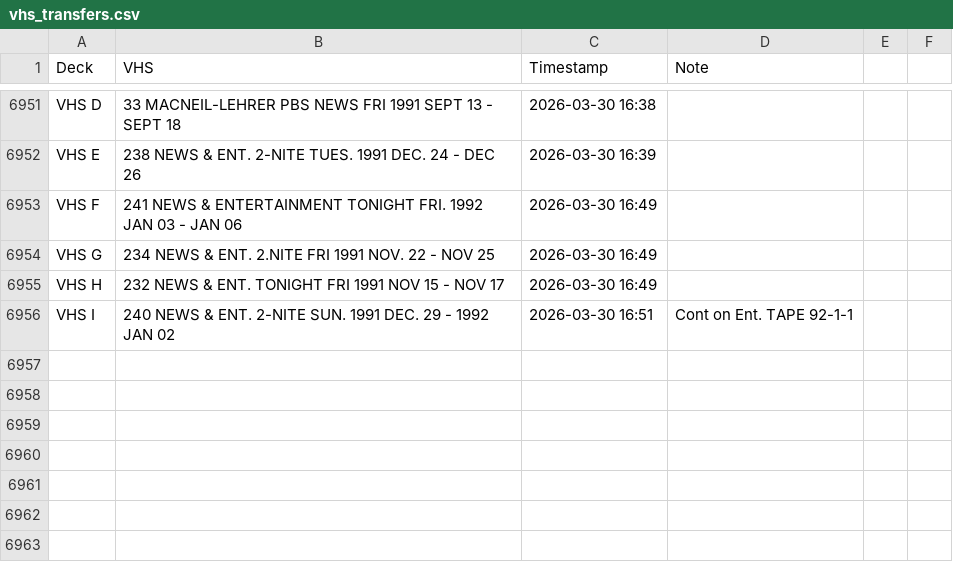
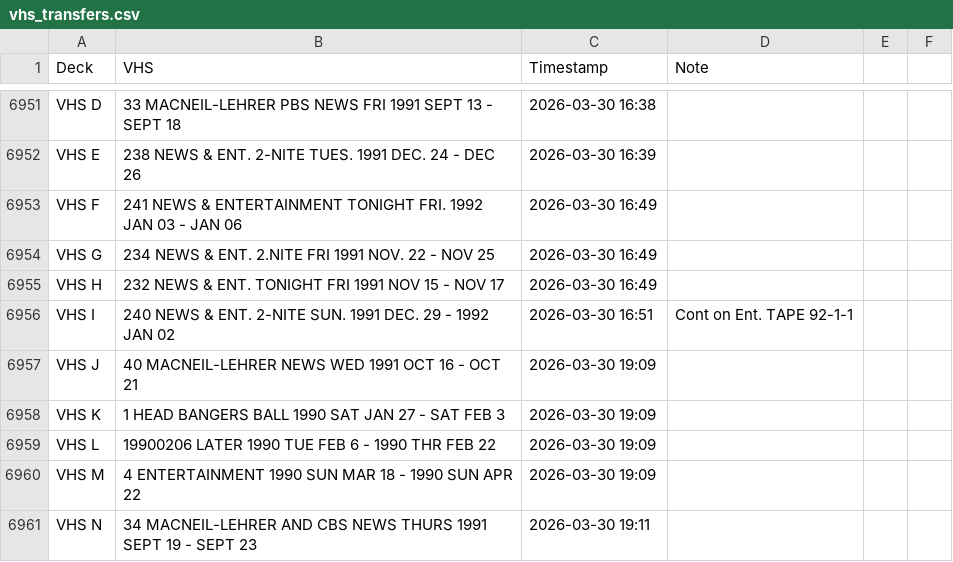
Before and after one commit to gamedays-software-development/OakleyFixed, a CSV file: vhs_transfers.csv, drawn as a sheet; only a part is shown, gaps mark what is left out.

```diff
--- a/vhs_transfers.csv
+++ b/vhs_transfers.csv
@@ -6956 +6956,6 @@ VHS H,232 NEWS & ENT. TONIGHT FRI 1991 NOV 15 - NOV 17,2026-03-30 16:49,
 VHS I,240 NEWS & ENT. 2-NITE SUN. 1991 DEC. 29 - 1992 JAN 02,2026-03-30 16:51,Cont on Ent. TAPE 92-1-1
+VHS J,40 MACNEIL-LEHRER NEWS WED 1991 OCT 16 - OCT 21,2026-03-30 19:09,
+VHS K,1 HEAD BANGERS BALL 1990 SAT JAN 27 - SAT FEB 3,2026-03-30 19:09,
+VHS L,19900206 LATER 1990 TUE FEB 6 - 1990 THR FEB 22,2026-03-30 19:09,
+VHS M,4 ENTERTAINMENT 1990 SUN MAR 18 - 1990 SUN APR 22,2026-03-30 19:09,
+VHS N,34 MACNEIL-LEHRER AND CBS NEWS THURS 1991 SEPT 19 - SEPT 23,2026-03-30 19:11,
```
